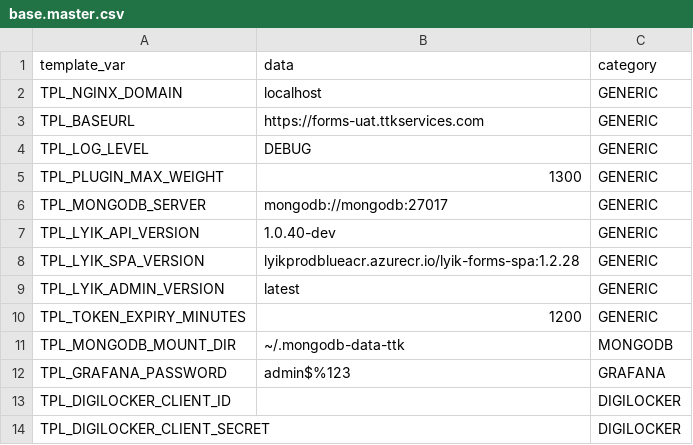
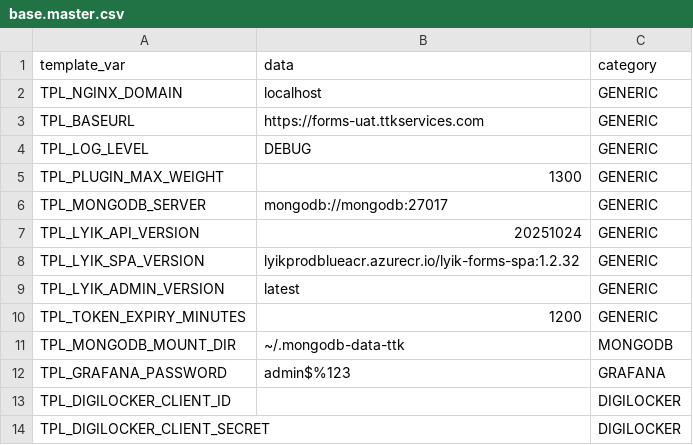
Before and after one commit to lyikadmin/lyik_ttk, a CSV file: master_config/base.master.csv, drawn as a sheet; only a part is shown.

```diff
--- a/master_config/base.master.csv
+++ b/master_config/base.master.csv
@@ -6,4 +6,4 @@ TPL_PLUGIN_MAX_WEIGHT,1300,GENERIC
 TPL_MONGODB_SERVER,mongodb://mongodb:27017,GENERIC
-TPL_LYIK_API_VERSION,1.0.40-dev,GENERIC
-TPL_LYIK_SPA_VERSION,lyikprodblueacr.azurecr.io/lyik-forms-spa:1.2.28,GENERIC
+TPL_LYIK_API_VERSION,20251024,GENERIC
+TPL_LYIK_SPA_VERSION,lyikprodblueacr.azurecr.io/lyik-forms-spa:1.2.32,GENERIC
 TPL_LYIK_ADMIN_VERSION,latest,GENERIC
```
Also changed, not shown: 26 other files.
